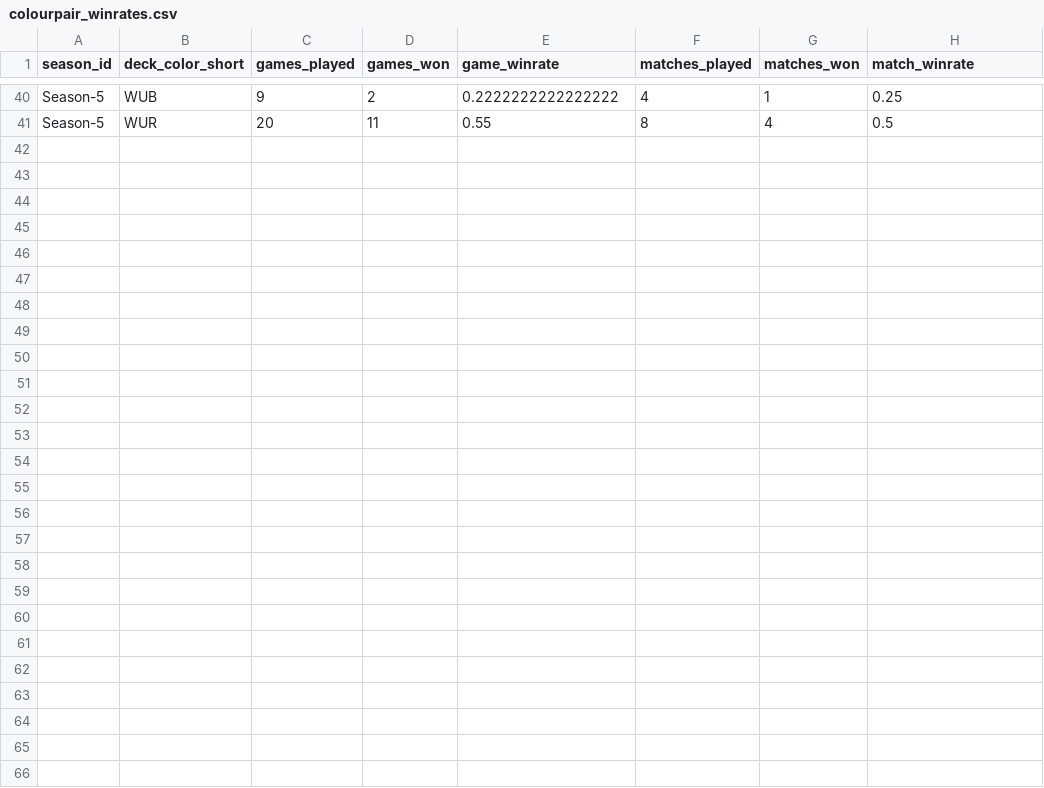
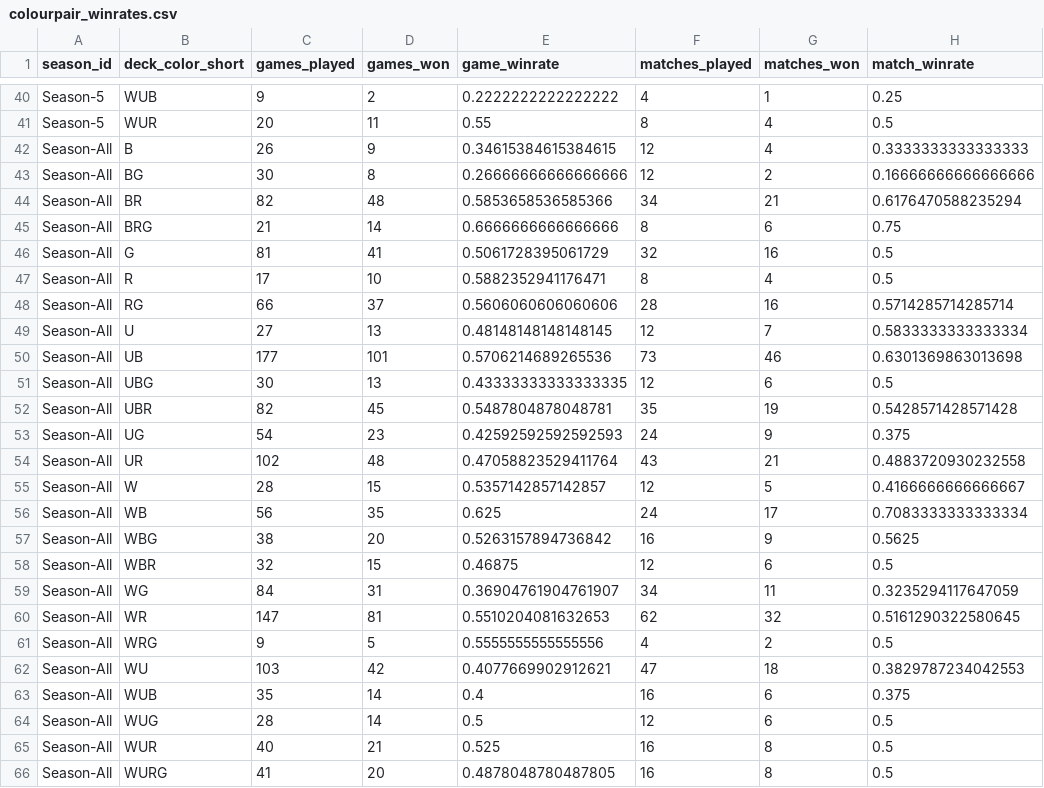
Before and after one commit to GuySchnidrig/ManaCore, a CSV file: data/processed/colourpair_winrates.csv, drawn as a sheet; only a part is shown, gaps mark what is left out.

```diff
--- a/data/processed/colourpair_winrates.csv
+++ b/data/processed/colourpair_winrates.csv
@@ -41 +41,26 @@ Season-5,WUB,9,2,0.2222222222222222,4,1,0.25
 Season-5,WUR,20,11,0.55,8,4,0.5
+Season-All,B,26,9,0.34615384615384615,12,4,0.3333333333333333
+Season-All,BG,30,8,0.26666666666666666,12,2,0.16666666666666666
+Season-All,BR,82,48,0.5853658536585366,34,21,0.6176470588235294
+Season-All,BRG,21,14,0.6666666666666666,8,6,0.75
+Season-All,G,81,41,0.5061728395061729,32,16,0.5
+Season-All,R,17,10,0.5882352941176471,8,4,0.5
+Season-All,RG,66,37,0.5606060606060606,28,16,0.5714285714285714
+Season-All,U,27,13,0.48148148148148145,12,7,0.5833333333333334
+Season-All,UB,177,101,0.5706214689265536,73,46,0.6301369863013698
+Season-All,UBG,30,13,0.43333333333333335,12,6,0.5
+Season-All,UBR,82,45,0.5487804878048781,35,19,0.5428571428571428
+Season-All,UG,54,23,0.42592592592592593,24,9,0.375
+Season-All,UR,102,48,0.47058823529411764,43,21,0.4883720930232558
+Season-All,W,28,15,0.5357142857142857,12,5,0.4166666666666667
+Season-All,WB,56,35,0.625,24,17,0.7083333333333334
+Season-All,WBG,38,20,0.5263157894736842,16,9,0.5625
+Season-All,WBR,32,15,0.46875,12,6,0.5
+Season-All,WG,84,31,0.36904761904761907,34,11,0.3235294117647059
+Season-All,WR,147,81,0.5510204081632653,62,32,0.5161290322580645
+Season-All,WRG,9,5,0.5555555555555556,4,2,0.5
+Season-All,WU,103,42,0.4077669902912621,47,18,0.3829787234042553
+Season-All,WUB,35,14,0.4,16,6,0.375
+Season-All,WUG,28,14,0.5,12,6,0.5
+Season-All,WUR,40,21,0.525,16,8,0.5
+Season-All,WURG,41,20,0.4878048780487805,16,8,0.5
```
Also changed, not shown: data/processed/cube_mainboard.csv, data/processed/decktype_game_winrate.csv, 18 other files.
